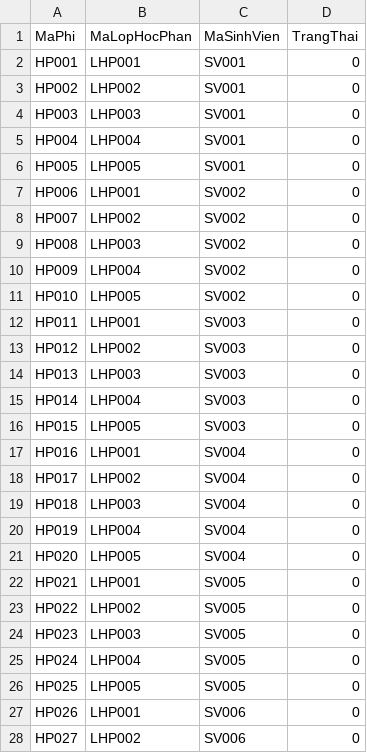
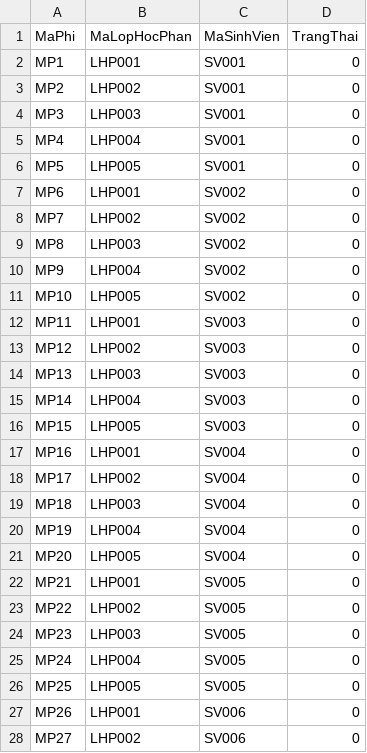
Before and after one commit to cuongle4399/Quan-Ly-Sinh-Vien, a CSV file: DataExcel/chitiethocphi.csv, drawn as a sheet; only a part is shown; the diff covers the shown part only.

Commit message:
update chitiethocphi

```diff
--- a/DataExcel/chitiethocphi.csv
+++ b/DataExcel/chitiethocphi.csv
@@ -1,28 +1,28 @@
 MaPhi,MaLopHocPhan,MaSinhVien,TrangThai
-HP001,LHP001,SV001,0
-HP002,LHP002,SV001,0
-HP003,LHP003,SV001,0
-HP004,LHP004,SV001,0
-HP005,LHP005,SV001,0
-HP006,LHP001,SV002,0
-HP007,LHP002,SV002,0
-HP008,LHP003,SV002,0
-HP009,LHP004,SV002,0
-HP010,LHP005,SV002,0
-HP011,LHP001,SV003,0
-HP012,LHP002,SV003,0
-HP013,LHP003,SV003,0
-HP014,LHP004,SV003,0
-HP015,LHP005,SV003,0
-HP016,LHP001,SV004,0
-HP017,LHP002,SV004,0
-HP018,LHP003,SV004,0
-HP019,LHP004,SV004,0
-HP020,LHP005,SV004,0
-HP021,LHP001,SV005,0
-HP022,LHP002,SV005,0
-HP023,LHP003,SV005,0
-HP024,LHP004,SV005,0
-HP025,LHP005,SV005,0
-HP026,LHP001,SV006,0
-HP027,LHP002,SV006,0
+MP1,LHP001,SV001,0
+MP2,LHP002,SV001,0
+MP3,LHP003,SV001,0
+MP4,LHP004,SV001,0
+MP5,LHP005,SV001,0
+MP6,LHP001,SV002,0
+MP7,LHP002,SV002,0
+MP8,LHP003,SV002,0
+MP9,LHP004,SV002,0
+MP10,LHP005,SV002,0
+MP11,LHP001,SV003,0
+MP12,LHP002,SV003,0
+MP13,LHP003,SV003,0
+MP14,LHP004,SV003,0
+MP15,LHP005,SV003,0
+MP16,LHP001,SV004,0
+MP17,LHP002,SV004,0
+MP18,LHP003,SV004,0
+MP19,LHP004,SV004,0
+MP20,LHP005,SV004,0
+MP21,LHP001,SV005,0
+MP22,LHP002,SV005,0
+MP23,LHP003,SV005,0
+MP24,LHP004,SV005,0
+MP25,LHP005,SV005,0
+MP26,LHP001,SV006,0
+MP27,LHP002,SV006,0
```
Also changed, not shown: 123 edited cells elsewhere in this file.
